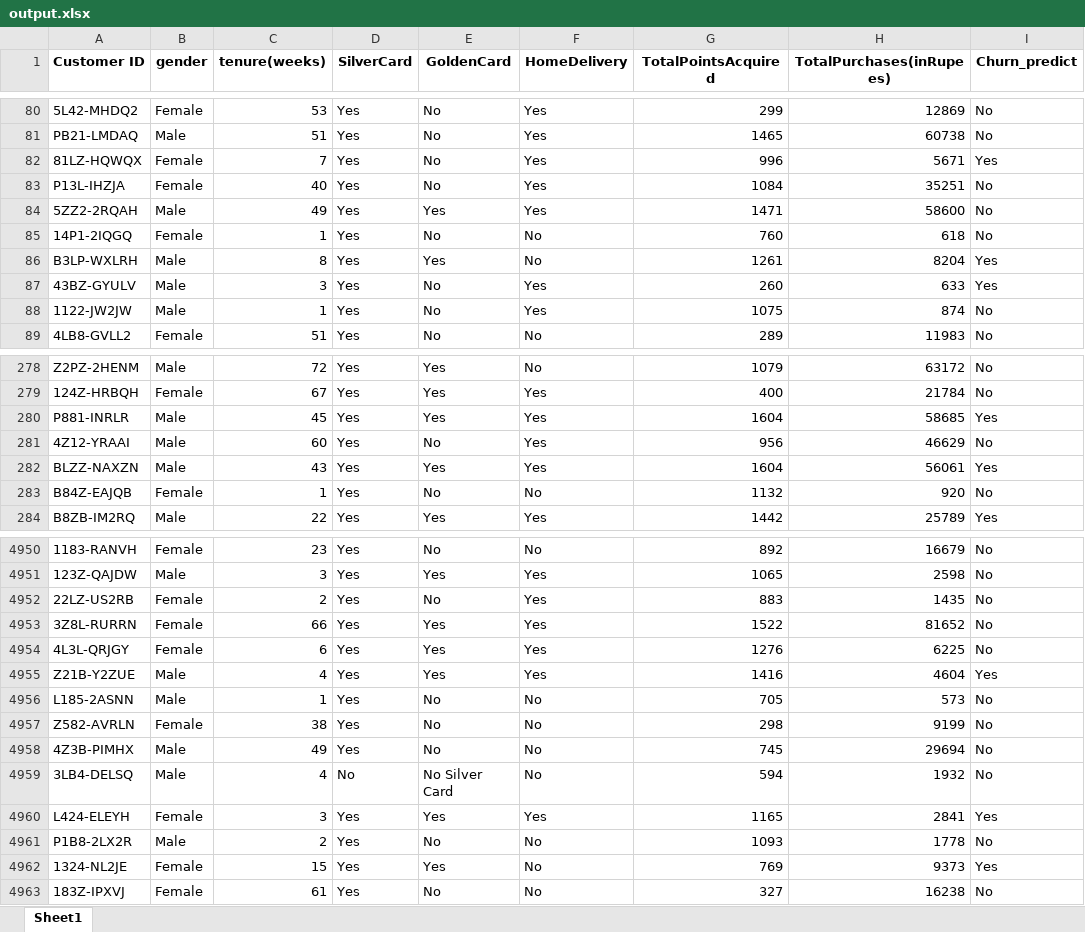
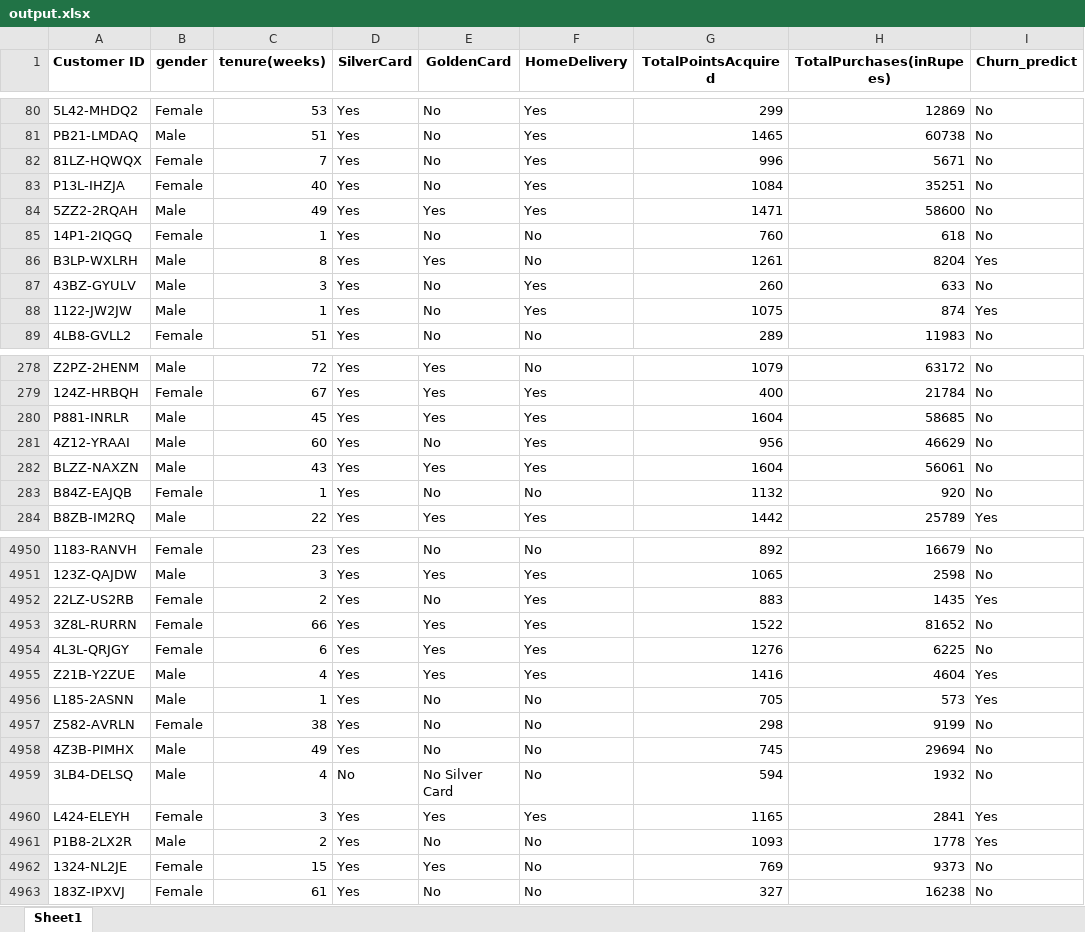
Before and after one commit to IAmFaridullah/Auto-BInalysis, an Excel workbook: Auto_Binalysis_Backend/analysis/Tested_file/output.xlsx, sheet Sheet1, drawn as a sheet; only a part is shown, gaps mark what is left out; values as stored, in another font and other column widths than the file's, no borders; the diff covers the shown part only; the diff names each change by its address in the sheet, - before the commit and + after, or states it on an @@ line.

```diff
--- a/Auto_Binalysis_Backend/analysis/Tested_file/output.xlsx (sheet Sheet1)
+++ b/Auto_Binalysis_Backend/analysis/Tested_file/output.xlsx (sheet Sheet1)
-I82 (Churn_predict): Yes
+I82 (Churn_predict): No
-I87 (Churn_predict): Yes
+I87 (Churn_predict): No
-I88 (Churn_predict): No
+I88 (Churn_predict): Yes
-I280 (Churn_predict): Yes
+I280 (Churn_predict): No
-I282 (Churn_predict): Yes
+I282 (Churn_predict): No
-I4952 (Churn_predict): No
+I4952 (Churn_predict): Yes
-I4956 (Churn_predict): No
+I4956 (Churn_predict): Yes
-I4961 (Churn_predict): No
+I4961 (Churn_predict): Yes
-I4962 (Churn_predict): Yes
+I4962 (Churn_predict): No
```
Also changed, not shown: 339 edited cells elsewhere in this sheet, 13 other files.
